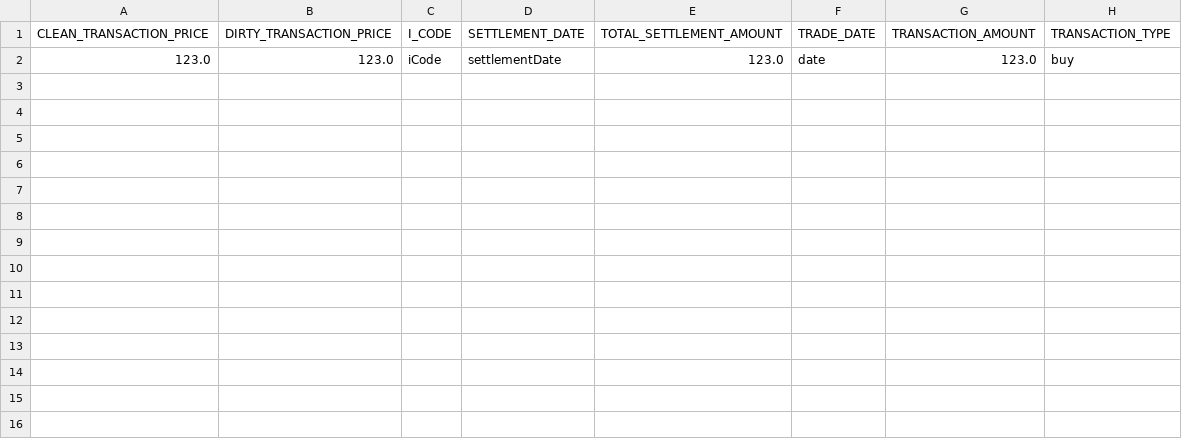
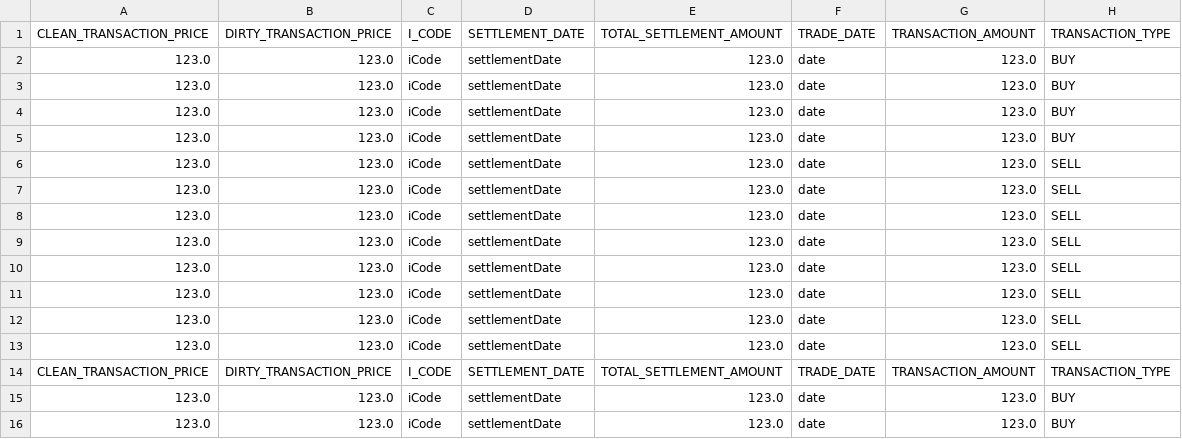
Before and after one commit to justinli500/SimpleTradingTerminal, a CSV file: transactions.csv, drawn as a sheet; the diff names each change by its address in the sheet, - before the commit and + after, or states it on an @@ line.

```diff
--- a/transactions.csv
+++ b/transactions.csv
-H2: buy
+H2: BUY
+row 3: 123.0 | 123.0 | iCode | settlementDate | 123.0 | date | 123.0 | BUY
+row 4: 123.0 | 123.0 | iCode | settlementDate | 123.0 | date | 123.0 | BUY
+row 5: 123.0 | 123.0 | iCode | settlementDate | 123.0 | date | 123.0 | BUY
+row 6: 123.0 | 123.0 | iCode | settlementDate | 123.0 | date | 123.0 | SELL
+row 7: 123.0 | 123.0 | iCode | settlementDate | 123.0 | date | 123.0 | SELL
+row 8: 123.0 | 123.0 | iCode | settlementDate | 123.0 | date | 123.0 | SELL
+row 9: 123.0 | 123.0 | iCode | settlementDate | 123.0 | date | 123.0 | SELL
+row 10: 123.0 | 123.0 | iCode | settlementDate | 123.0 | date | 123.0 | SELL
+row 11: 123.0 | 123.0 | iCode | settlementDate | 123.0 | date | 123.0 | SELL
+row 12: 123.0 | 123.0 | iCode | settlementDate | 123.0 | date | 123.0 | SELL
+row 13: 123.0 | 123.0 | iCode | settlementDate | 123.0 | date | 123.0 | SELL
+row 14: CLEAN_TRANSACTION_PRICE | DIRTY_TRANSACTION_PRICE | I_CODE | SETTLEMENT_DATE | TOTAL_SETTLEMENT_AMOUNT | TRADE_DATE | TRANSACTION_AMOUNT | TRANSACTION_TYPE
+row 15: 123.0 | 123.0 | iCode | settlementDate | 123.0 | date | 123.0 | BUY
+row 16: 123.0 | 123.0 | iCode | settlementDate | 123.0 | date | 123.0 | BUY
```
Also changed, not shown: 3 other files.
